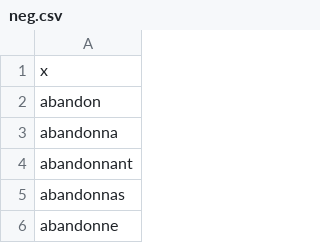
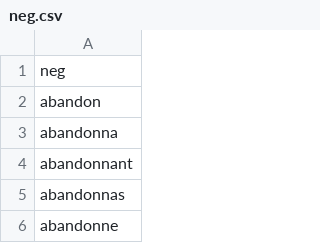
Before and after one commit to regicid/Negativity_gallicagram, a CSV file: Data/neg.csv, drawn as a sheet; only a part is shown.

Commit message:
bla

```diff
--- a/Data/neg.csv
+++ b/Data/neg.csv
@@ -1,2 +1,2 @@
-"x"
+"neg"
 "abandon"
```
